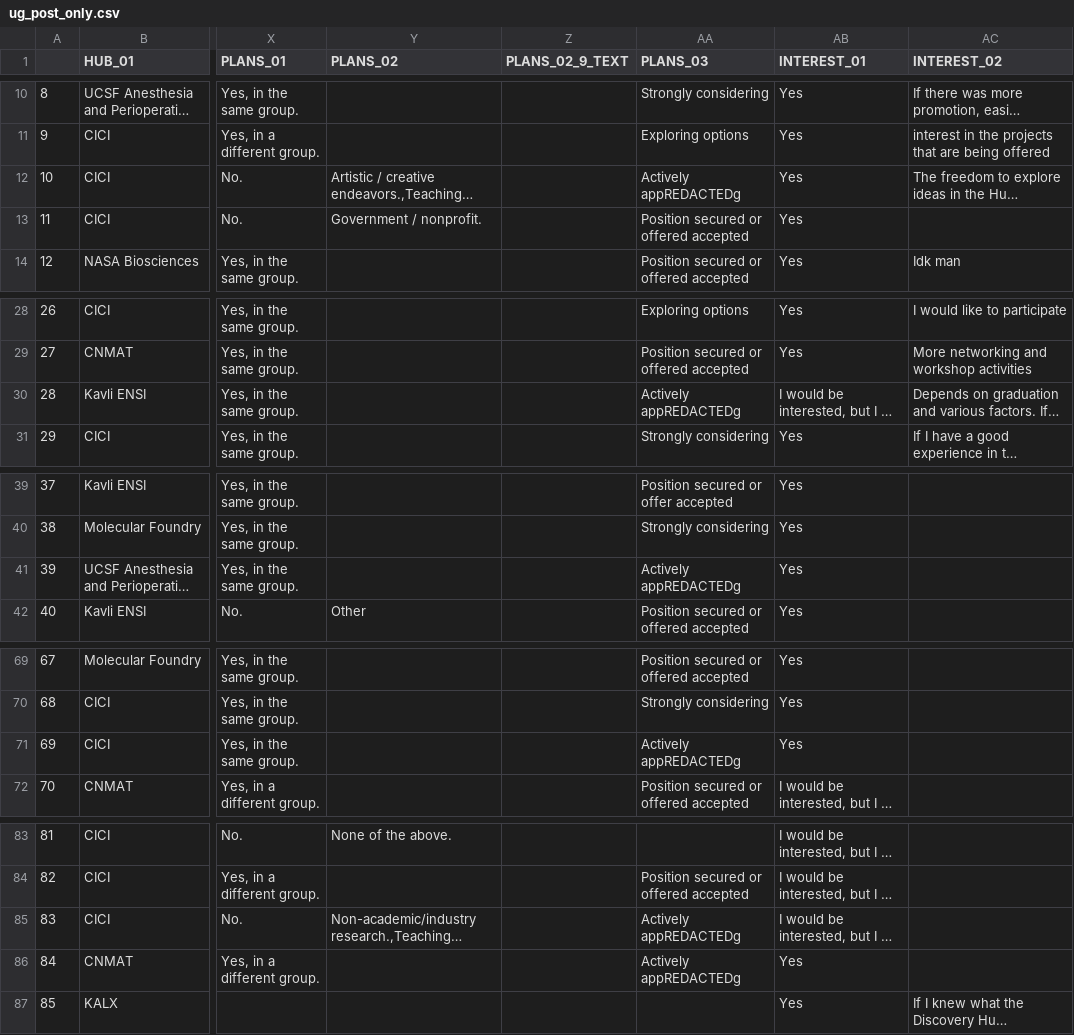
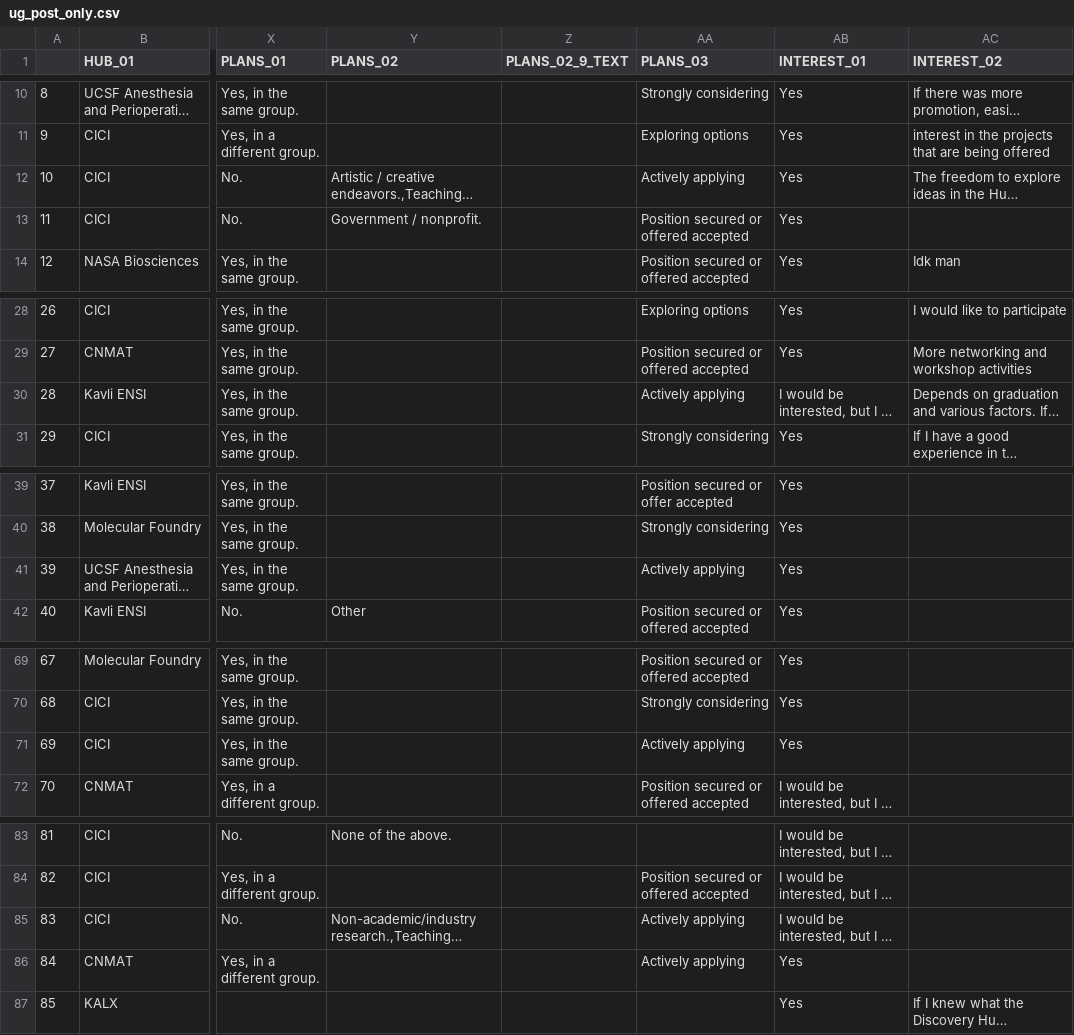
Before and after one commit to chrystalchern/disco-hubs-dash-2526, a CSV file: ug_post_only.csv, drawn as a sheet; only a part is shown, gaps mark what is left out; long unchanged cells end in …; the diff covers the shown part only; the diff names each change by its address in the sheet, - before the commit and + after, or states it on an @@ line.

```diff
--- a/ug_post_only.csv
+++ b/ug_post_only.csv
-AA12 (PLANS_03): Actively appREDACTEDg
+AA12 (PLANS_03): Actively applying
-AA30 (PLANS_03): Actively appREDACTEDg
+AA30 (PLANS_03): Actively applying
-AA41 (PLANS_03): Actively appREDACTEDg
+AA41 (PLANS_03): Actively applying
-AA71 (PLANS_03): Actively appREDACTEDg
+AA71 (PLANS_03): Actively applying
-AA85:AA86 (PLANS_03): Actively appREDACTEDg
+AA85:AA86 (PLANS_03): Actively applying
```
Also changed, not shown: 13 edited cells elsewhere in this file, ug_post_all.csv, ug_pre_all.csv, 2 other files.
